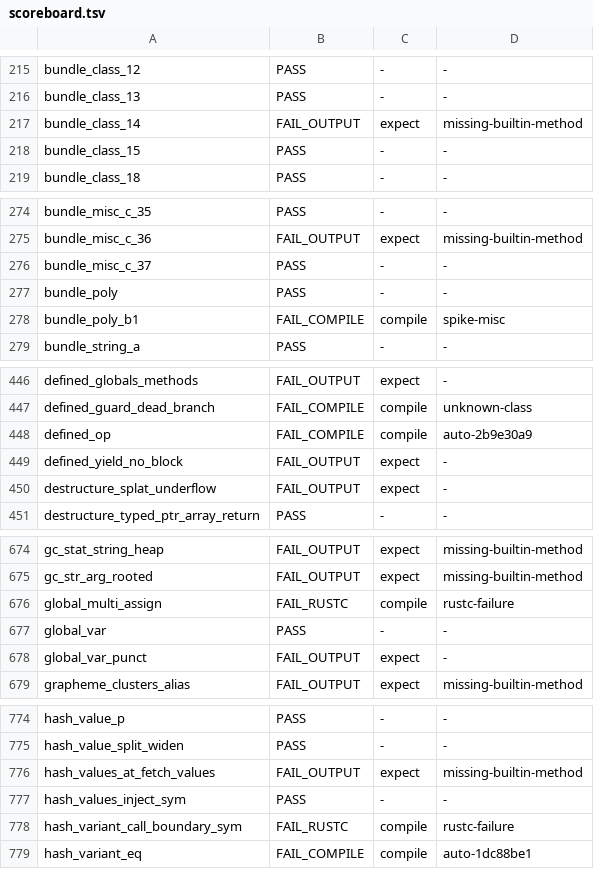
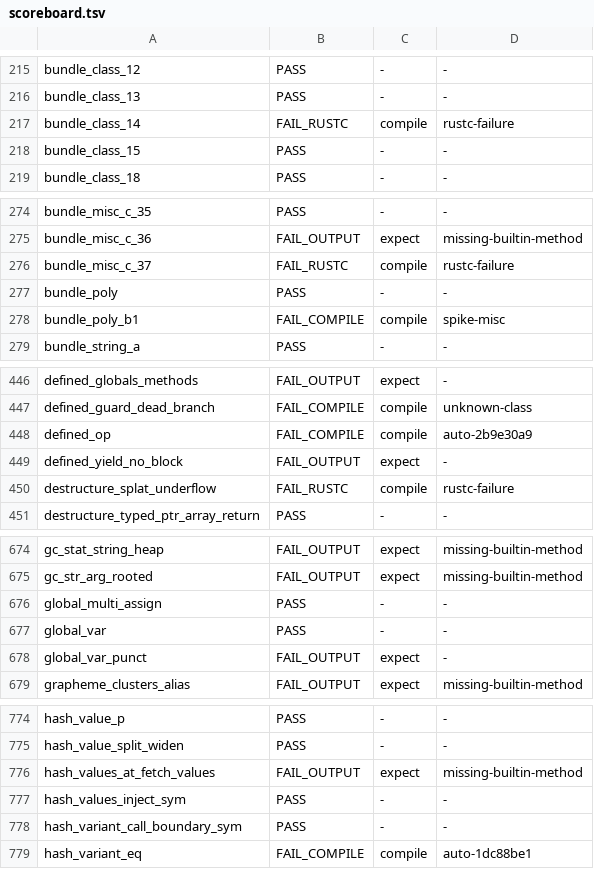
Before and after one commit to ryanseys/zeo, a TSV file: conformance/scoreboard.tsv, drawn as a sheet; only a part is shown, gaps mark what is left out; the diff covers the shown part only.

```diff
--- a/conformance/scoreboard.tsv
+++ b/conformance/scoreboard.tsv
@@ -216,3 +216,3 @@ bundle_class_12	PASS	-	-
 bundle_class_13	PASS	-	-
-bundle_class_14	FAIL_OUTPUT	expect	missing-builtin-method
+bundle_class_14	FAIL_RUSTC	compile	rustc-failure
 bundle_class_15	PASS	-	-
@@ -275,3 +275,3 @@ bundle_misc_c_35	PASS	-	-
 bundle_misc_c_36	FAIL_OUTPUT	expect	missing-builtin-method
-bundle_misc_c_37	PASS	-	-
+bundle_misc_c_37	FAIL_RUSTC	compile	rustc-failure
 bundle_poly	PASS	-	-
@@ -449,3 +449,3 @@ defined_op	FAIL_COMPILE	compile	auto-2b9e30a9
 defined_yield_no_block	FAIL_OUTPUT	expect	-
-destructure_splat_underflow	FAIL_OUTPUT	expect	-
+destructure_splat_underflow	FAIL_RUSTC	compile	rustc-failure
 destructure_typed_ptr_array_return	PASS	-	-
@@ -675,3 +675,3 @@ gc_stat_string_heap	FAIL_OUTPUT	expect	missing-builtin-method
 gc_str_arg_rooted	FAIL_OUTPUT	expect	missing-builtin-method
-global_multi_assign	FAIL_RUSTC	compile	rustc-failure
+global_multi_assign	PASS	-	-
 global_var	PASS	-	-
@@ -777,3 +777,3 @@ hash_values_at_fetch_values	FAIL_OUTPUT	expect	missing-builtin-method
 hash_values_inject_sym	PASS	-	-
-hash_variant_call_boundary_sym	FAIL_RUSTC	compile	rustc-failure
+hash_variant_call_boundary_sym	PASS	-	-
 hash_variant_eq	FAIL_COMPILE	compile	auto-1dc88be1
```
Also changed, not shown: 123 edited cells elsewhere in this file, 28 other files.
